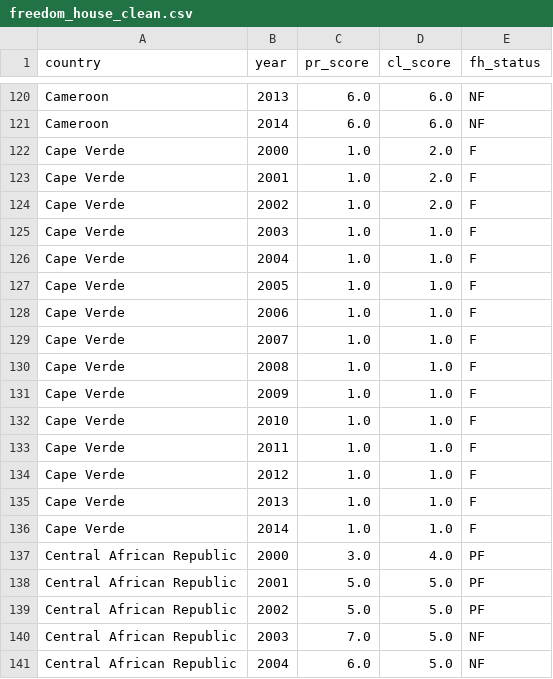
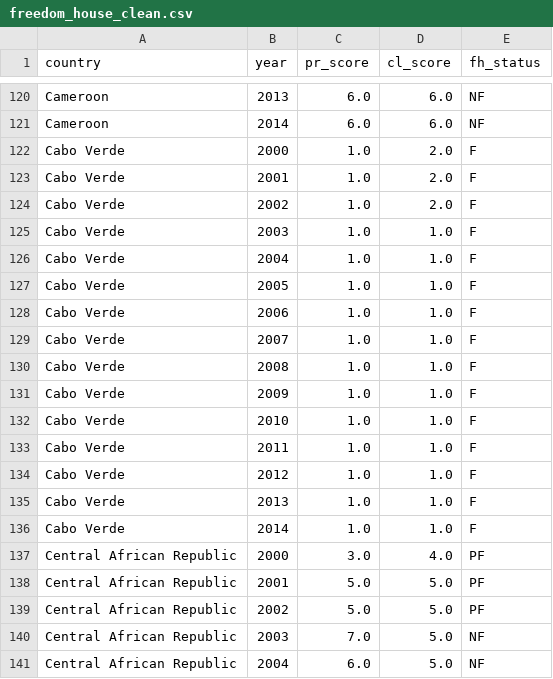
Before and after one commit to bwoodhamilton/Chinese-Aid-in-Africa-and-the-Middle-East, a CSV file: aid_data/freedom_house/freedom_house_clean.csv, drawn as a sheet; only a part is shown, gaps mark what is left out; the diff covers the shown part only.

```diff
--- a/aid_data/freedom_house/freedom_house_clean.csv
+++ b/aid_data/freedom_house/freedom_house_clean.csv
@@ -121,17 +121,17 @@ Cameroon,2013,6.0,6.0,NF
 Cameroon,2014,6.0,6.0,NF
-Cape Verde,2000,1.0,2.0,F
-Cape Verde,2001,1.0,2.0,F
-Cape Verde,2002,1.0,2.0,F
-Cape Verde,2003,1.0,1.0,F
-Cape Verde,2004,1.0,1.0,F
-Cape Verde,2005,1.0,1.0,F
-Cape Verde,2006,1.0,1.0,F
-Cape Verde,2007,1.0,1.0,F
-Cape Verde,2008,1.0,1.0,F
-Cape Verde,2009,1.0,1.0,F
-Cape Verde,2010,1.0,1.0,F
-Cape Verde,2011,1.0,1.0,F
-Cape Verde,2012,1.0,1.0,F
-Cape Verde,2013,1.0,1.0,F
-Cape Verde,2014,1.0,1.0,F
+Cabo Verde,2000,1.0,2.0,F
+Cabo Verde,2001,1.0,2.0,F
+Cabo Verde,2002,1.0,2.0,F
+Cabo Verde,2003,1.0,1.0,F
+Cabo Verde,2004,1.0,1.0,F
+Cabo Verde,2005,1.0,1.0,F
+Cabo Verde,2006,1.0,1.0,F
+Cabo Verde,2007,1.0,1.0,F
+Cabo Verde,2008,1.0,1.0,F
+Cabo Verde,2009,1.0,1.0,F
+Cabo Verde,2010,1.0,1.0,F
+Cabo Verde,2011,1.0,1.0,F
+Cabo Verde,2012,1.0,1.0,F
+Cabo Verde,2013,1.0,1.0,F
+Cabo Verde,2014,1.0,1.0,F
 Central African Republic,2000,3.0,4.0,PF
```
Also changed, not shown: 30 edited cells elsewhere in this file, aid_data/aid_data_wm/world_bank_clean.csv, aid_data/aid_data_wm/world_bank_sums.csv, 25 other files.
